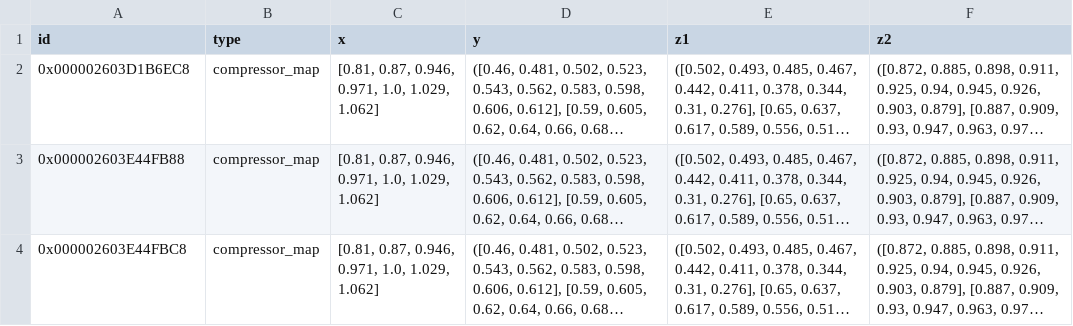
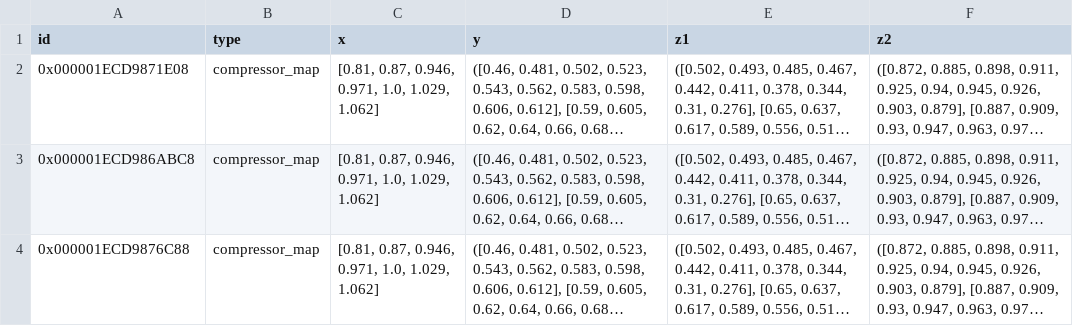
Before and after one commit to maltefritz/SWSH, a CSV file: Anlagenmodelle/heat_pump021 - LT/hp_water/comps/char_map.csv, drawn as a sheet; long unchanged cells end in …; the diff names each change by its address in the sheet, - before the commit and + after, or states it on an @@ line.

```diff
--- a/Anlagenmodelle/heat_pump021 - LT/hp_water/comps/char_map.csv
+++ b/Anlagenmodelle/heat_pump021 - LT/hp_water/comps/char_map.csv
-A2 (id): 0x000002603D1B6EC8
+A2 (id): 0x000001ECD9871E08
-A3 (id): 0x000002603E44FB88
+A3 (id): 0x000001ECD986ABC8
-A4 (id): 0x000002603E44FBC8
+A4 (id): 0x000001ECD9876C88
```
Also changed, not shown: Anlagenmodelle/heat_pump021 - LT/hp_water/comps/char_line.csv, Anlagenmodelle/heat_pump021 - LT/hp_water/comps/compressor.csv, 7 other files.
